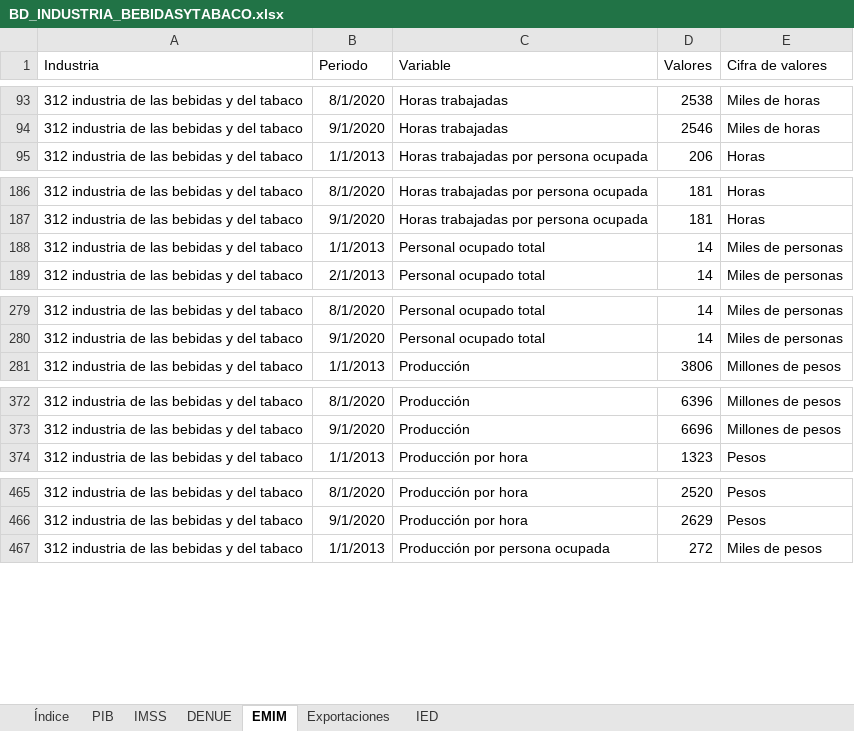
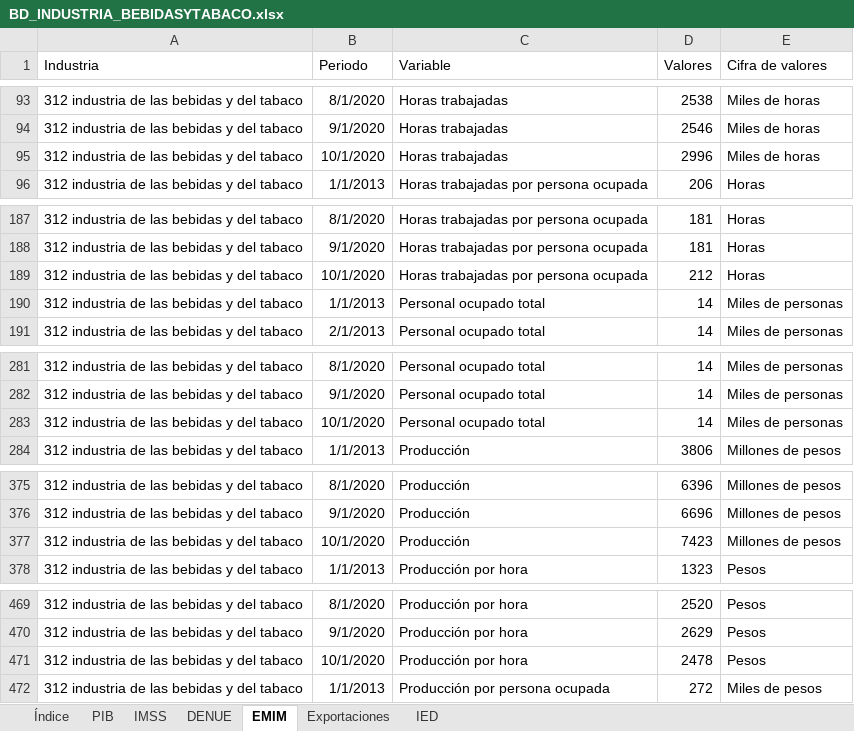
Before and after one commit to DIEEF/SEJ, an Excel workbook: sej_datos/BD_INDUSTRIA_BEBIDASYTABACO.xlsx, sheet EMIM, drawn as a sheet; only a part is shown, gaps mark what is left out; values as stored, in another font and other column widths than the file's, no borders; the diff covers the shown part only; the diff names each change by its address in the sheet, - before the commit and + after, or states it on an @@ line.

```diff
--- a/sej_datos/BD_INDUSTRIA_BEBIDASYTABACO.xlsx (sheet EMIM)
+++ b/sej_datos/BD_INDUSTRIA_BEBIDASYTABACO.xlsx (sheet EMIM)
+row 95: 312 industria de las bebidas y del tabaco | 10/1/2020 | Horas trabajadas | 2996 | Miles de horas
+row 189: 312 industria de las bebidas y del tabaco | 10/1/2020 | Horas trabajadas por persona ocupada | 212 | Horas
+row 283: 312 industria de las bebidas y del tabaco | 10/1/2020 | Personal ocupado total | 14 | Miles de personas
+row 377: 312 industria de las bebidas y del tabaco | 10/1/2020 | Producción | 7423 | Millones de pesos
+row 471: 312 industria de las bebidas y del tabaco | 10/1/2020 | Producción por hora | 2478 | Pesos
```
Also changed, not shown: 3 added rows elsewhere in this sheet, sej_datos/BD_INDUSTRIA_ALIMENTARIA.xlsx, sej_datos/BD_INDUSTRIA_ELECTRONICA.xlsx, 14 other files.
